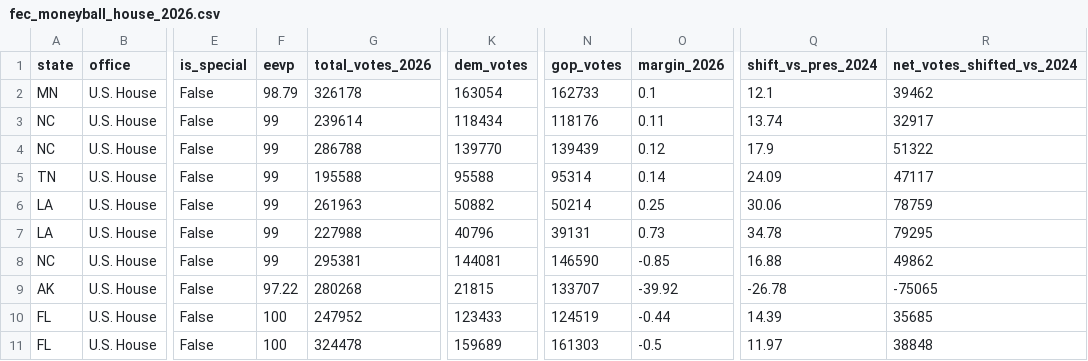
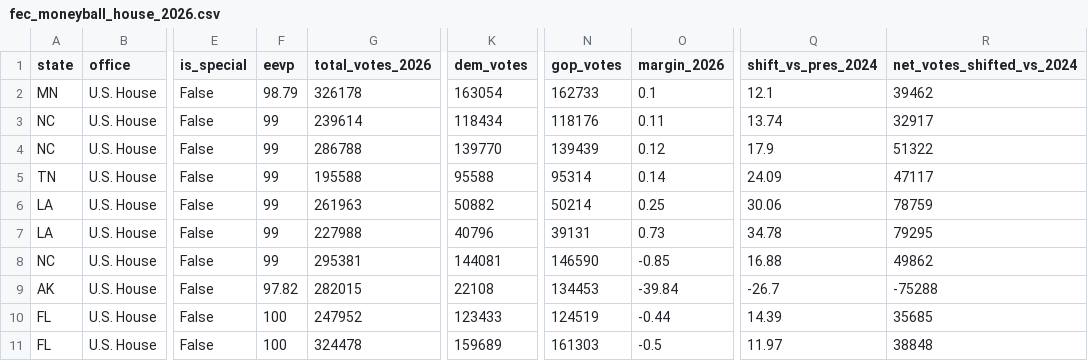
Before and after one commit to mike10010100/elections-2026, a CSV file: site_data/fec_moneyball_house_2026.csv, drawn as a sheet; only a part is shown, gaps mark what is left out; the diff names each change by its address in the sheet, - before the commit and + after, or states it on an @@ line.

Commit message:
chore(data): auto-update live 2026 election results & analysis charts

```diff
--- a/site_data/fec_moneyball_house_2026.csv
+++ b/site_data/fec_moneyball_house_2026.csv
-F9 (eevp): 97.22
+F9 (eevp): 97.82
-G9 (total_votes_2026): 280268
+G9 (total_votes_2026): 282015
-K9 (dem_votes): 21815
+K9 (dem_votes): 22108
-N9 (gop_votes): 133707
+N9 (gop_votes): 134453
-O9 (margin_2026): -39.92
+O9 (margin_2026): -39.84
-Q9 (shift_vs_pres_2024): -26.78
+Q9 (shift_vs_pres_2024): -26.7
-R9 (net_votes_shifted_vs_2024): -75065
+R9 (net_votes_shifted_vs_2024): -75288
```
Also changed, not shown: site_data/fec_moneyball_senate_2026.csv, site_data/rhetoric_vs_record_2026.csv, 15 other files.
